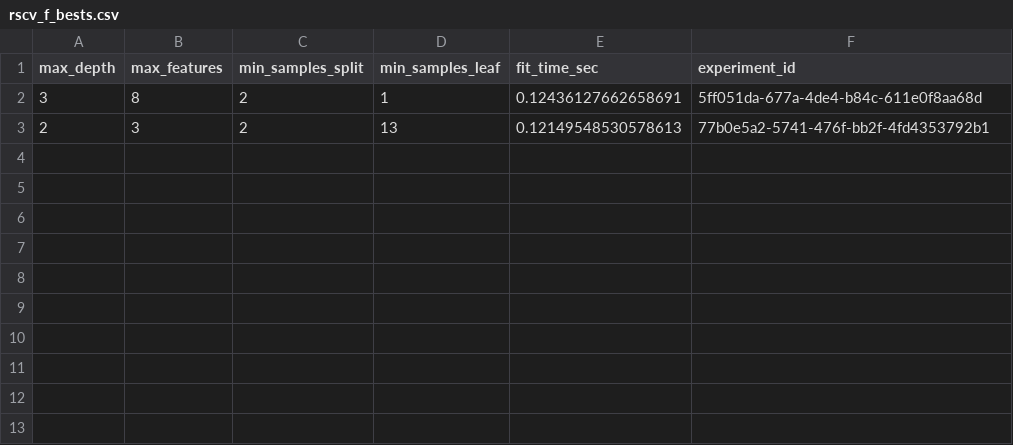
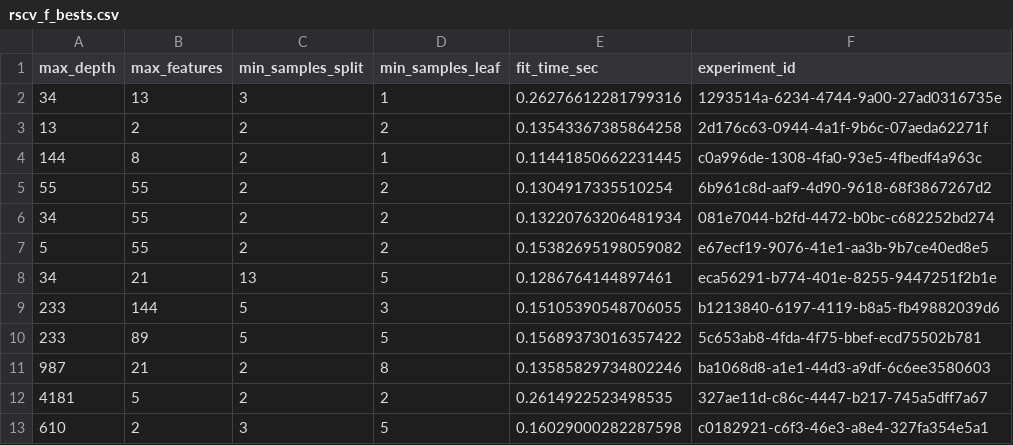
Before and after one commit to QuantImportBrazil/porto_de_santos_para_mt_mop_fev_26, a CSV file: rscv_f_bests.csv, drawn as a sheet.

```diff
--- a/rscv_f_bests.csv
+++ b/rscv_f_bests.csv
@@ -1,3 +1,13 @@
 max_depth,max_features,min_samples_split,min_samples_leaf,fit_time_sec,experiment_id
-3,8,2,1,0.12436127662658691,5ff051da-677a-4de4-b84c-611e0f8aa68d
-2,3,2,13,0.12149548530578613,77b0e5a2-5741-476f-bb2f-4fd4353792b1
+34,13,3,1,0.26276612281799316,1293514a-6234-4744-9a00-27ad0316735e
+13,2,2,2,0.13543367385864258,2d176c63-0944-4a1f-9b6c-07aeda62271f
+144,8,2,1,0.11441850662231445,c0a996de-1308-4fa0-93e5-4fbedf4a963c
+55,55,2,2,0.1304917335510254,6b961c8d-aaf9-4d90-9618-68f3867267d2
+34,55,2,2,0.13220763206481934,081e7044-b2fd-4472-b0bc-c682252bd274
+5,55,2,2,0.15382695198059082,e67ecf19-9076-41e1-aa3b-9b7ce40ed8e5
+34,21,13,5,0.1286764144897461,eca56291-b774-401e-8255-9447251f2b1e
+233,144,5,3,0.15105390548706055,b1213840-6197-4119-b8a5-fb49882039d6
+233,89,5,5,0.15689373016357422,5c653ab8-4fda-4f75-bbef-ecd75502b781
+987,21,2,8,0.13585829734802246,ba1068d8-a1e1-44d3-a9df-6c6ee3580603
+4181,5,2,2,0.2614922523498535,327ae11d-c86c-4447-b217-745a5dff7a67
+610,2,3,5,0.16029000282287598,c0182921-c6f3-46e3-a8e4-327fa354e5a1
```
Also changed, not shown: df_experimentos.csv, fi.csv, 17 other files.
